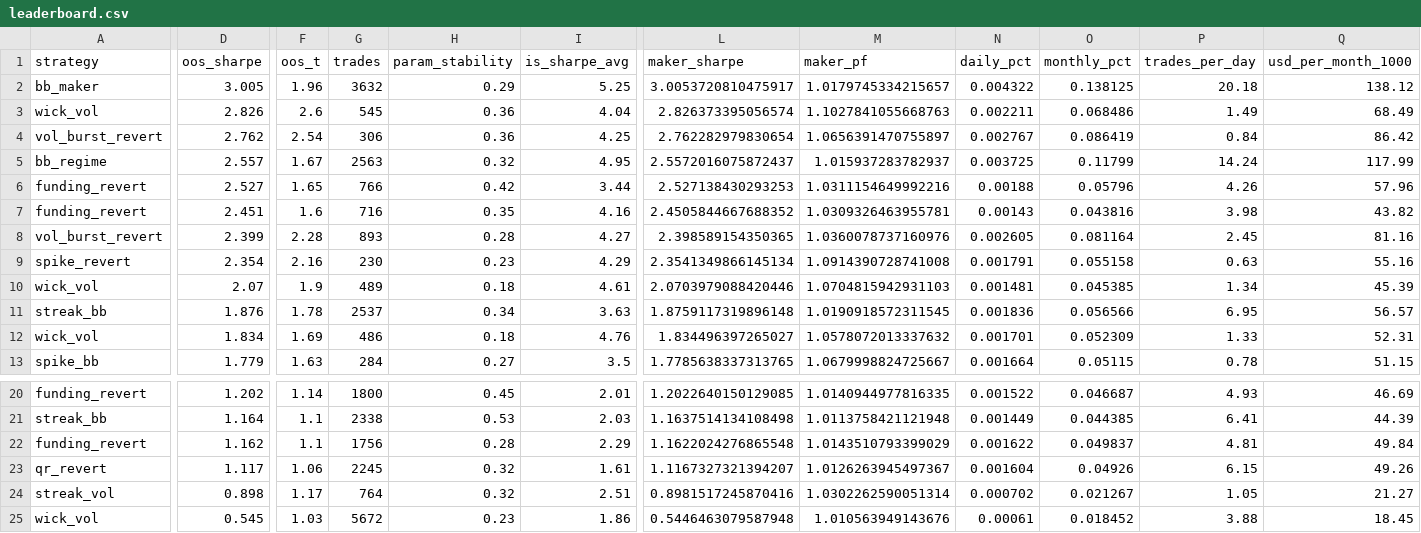
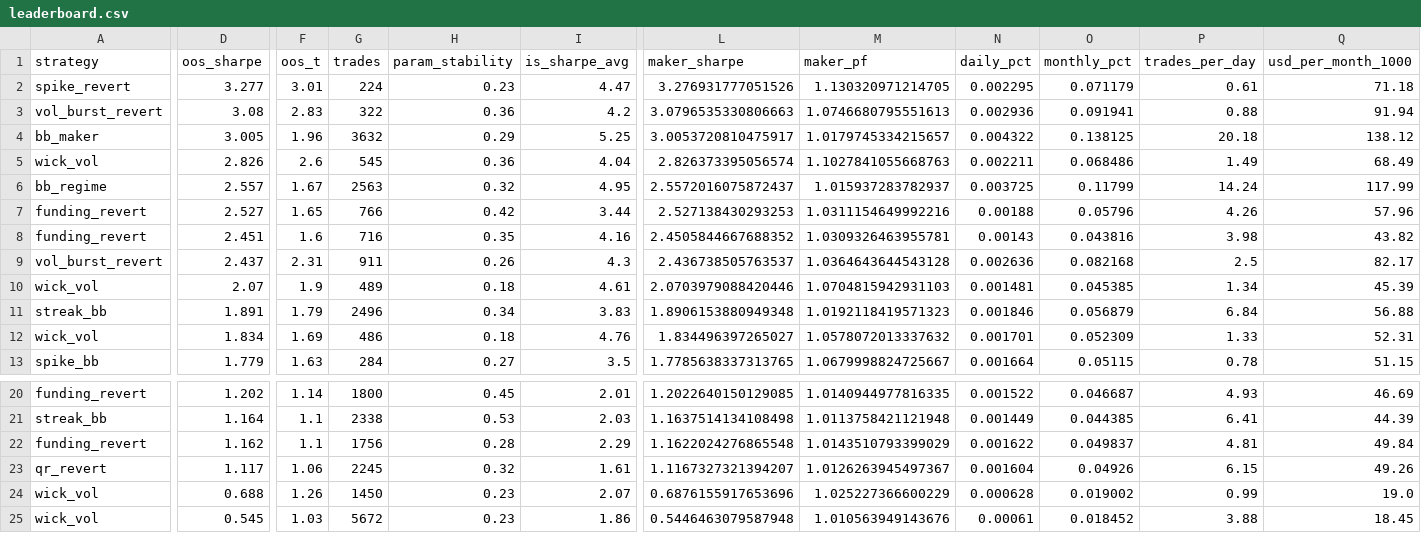
Before and after one commit to davletovaalmira11-creator/my-termux-project, a CSV file: scalp-lab/reports/leaderboard.csv, drawn as a sheet; only a part is shown, gaps mark what is left out; removed rows and columns are numbered as before the commit, all else as after; rows hold the shown columns only; the diff names each change by its address in the sheet, - before the commit and + after, or states it on an @@ line.

```diff
--- a/scalp-lab/reports/leaderboard.csv
+++ b/scalp-lab/reports/leaderboard.csv
+row 2: spike_revert | 3.277 | 3.01 | 224 | 0.23 | 4.47 | 3.276931777051526 | 1.130320971214705 | 0.002295 | 0.071179 | 0.61 | 71.18
+row 3: vol_burst_revert | 3.08 | 2.83 | 322 | 0.36 | 4.2 | 3.0796535330806663 | 1.0746680795551613 | 0.002936 | 0.091941 | 0.88 | 91.94
-row 4: vol_burst_revert | 2.762 | 2.54 | 306 | 0.36 | 4.25 | 2.762282979830654 | 1.0656391470755897 | 0.002767 | 0.086419 | 0.84 | 86.42
-D9 (oos_sharpe): 2.399
+D9 (oos_sharpe): 2.437
-F9 (oos_t): 2.28
+F9 (oos_t): 2.31
-G9 (trades): 893
+G9 (trades): 911
-H9 (param_stability): 0.28
+H9 (param_stability): 0.26
-I9 (is_sharpe_avg): 4.27
+I9 (is_sharpe_avg): 4.3
-L9 (maker_sharpe): 2.398589154350365
+L9 (maker_sharpe): 2.436738505763537
-M9 (maker_pf): 1.0360078737160976
+M9 (maker_pf): 1.0364643644543128
-N9 (daily_pct): 0.002605
+N9 (daily_pct): 0.002636
-O9 (monthly_pct): 0.081164
+O9 (monthly_pct): 0.082168
-P9 (trades_per_day): 2.45
+P9 (trades_per_day): 2.5
-Q9 (usd_per_month_1000): 81.16
+Q9 (usd_per_month_1000): 82.17
-row 9: spike_revert | 2.354 | 2.16 | 230 | 0.23 | 4.29 | 2.3541349866145134 | 1.0914390728741008 | 0.001791 | 0.055158 | 0.63 | 55.16
-D11 (oos_sharpe): 1.876
+D11 (oos_sharpe): 1.891
-F11 (oos_t): 1.78
+F11 (oos_t): 1.79
-G11 (trades): 2537
+G11 (trades): 2496
-I11 (is_sharpe_avg): 3.63
+I11 (is_sharpe_avg): 3.83
-L11 (maker_sharpe): 1.8759117319896148
+L11 (maker_sharpe): 1.8906153880949348
-M11 (maker_pf): 1.0190918572311545
+M11 (maker_pf): 1.0192118419571323
-N11 (daily_pct): 0.001836
+N11 (daily_pct): 0.001846
-O11 (monthly_pct): 0.056566
+O11 (monthly_pct): 0.056879
-P11 (trades_per_day): 6.95
+P11 (trades_per_day): 6.84
-Q11 (usd_per_month_1000): 56.57
+Q11 (usd_per_month_1000): 56.88
-row 24: streak_vol | 0.898 | 1.17 | 764 | 0.32 | 2.51 | 0.8981517245870416 | 1.0302262590051314 | 0.000702 | 0.021267 | 1.05 | 21.27
+row 24: wick_vol | 0.688 | 1.26 | 1450 | 0.23 | 2.07 | 0.6876155917653696 | 1.025227366600229 | 0.000628 | 0.019002 | 0.99 | 19.0
```
Also changed, not shown: scalp-lab/reports/archive.csv, 2 other files.
